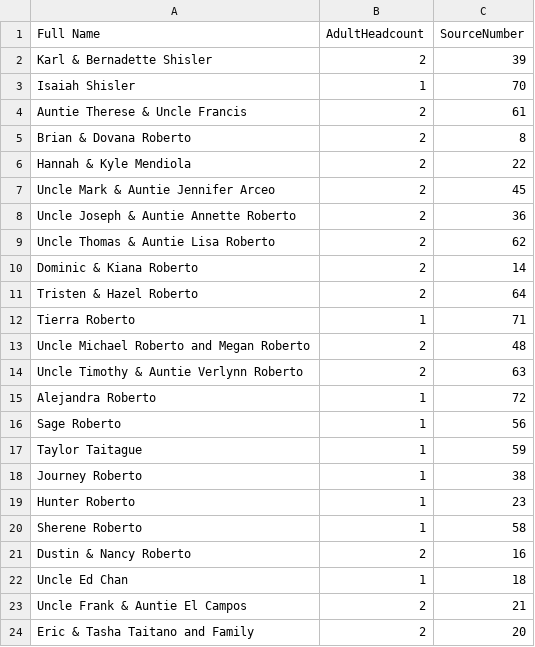
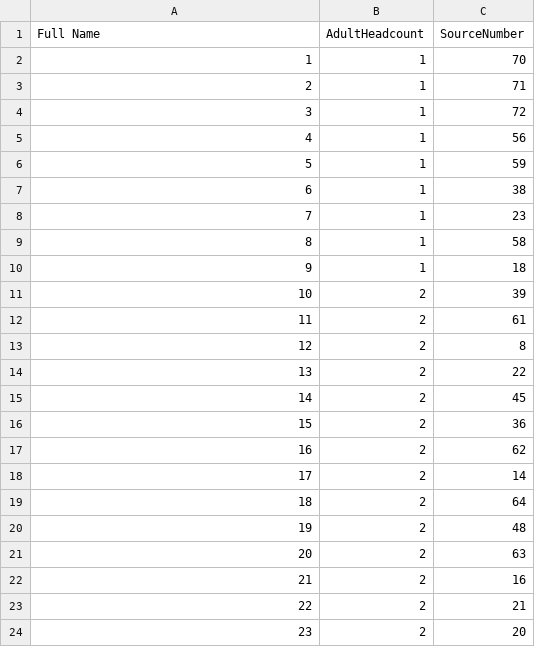
Before and after one commit to SHISLER671/WeddingWebsite, a CSV file: GROOMFAM.csv, drawn as a sheet.

Commit message:
Update invite template to tenthtemplate.jpg and renumber/alphabetize all guest lists
- Updated invite generators to use tenthtemplate.jpg instead of invitetemplate.jpg
- Renumbered and alphabetized all 8 CSV guest lists
- Added cross-reference analysis script and report
- Synced MASTERGUESTLIST.csv with Supabase invited_guests table

```diff
--- a/GROOMFAM.csv
+++ b/GROOMFAM.csv
@@ -1,24 +1,24 @@
 Full Name,AdultHeadcount,SourceNumber
-Karl & Bernadette Shisler,2,39
-Isaiah Shisler,1,70
-Auntie Therese & Uncle Francis,2,61
-Brian & Dovana Roberto,2,8
-Hannah & Kyle Mendiola,2,22
-Uncle Mark & Auntie Jennifer Arceo,2,45
-Uncle Joseph & Auntie Annette Roberto,2,36
-Uncle Thomas & Auntie Lisa Roberto,2,62
-Dominic & Kiana Roberto,2,14
-Tristen & Hazel Roberto,2,64
-Tierra Roberto,1,71
-Uncle Michael Roberto and Megan Roberto,2,48
-Uncle Timothy & Auntie Verlynn Roberto,2,63
-Alejandra Roberto,1,72
-Sage Roberto,1,56
-Taylor Taitague,1,59
-Journey Roberto,1,38
-Hunter Roberto,1,23
-Sherene Roberto,1,58
-Dustin & Nancy Roberto,2,16
-Uncle Ed Chan,1,18
-Uncle Frank & Auntie El Campos,2,21
-Eric & Tasha Taitano and Family,2,20
+1,1,70
+2,1,71
+3,1,72
+4,1,56
+5,1,59
+6,1,38
+7,1,23
+8,1,58
+9,1,18
+10,2,39
+11,2,61
+12,2,8
+13,2,22
+14,2,45
+15,2,36
+16,2,62
+17,2,14
+18,2,64
+19,2,48
+20,2,63
+21,2,16
+22,2,21
+23,2,20
```
Also changed, not shown: 0FFISLANDb.csv, ATTENDEESBride.csv, 9 other files.
